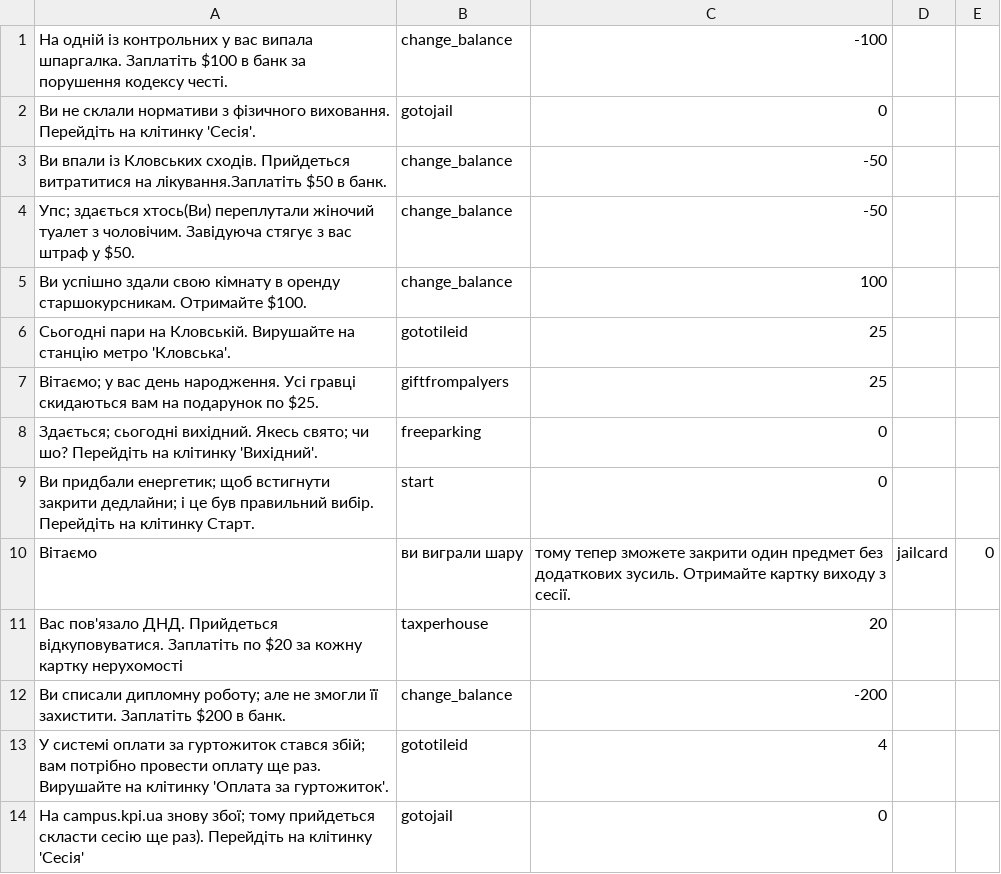
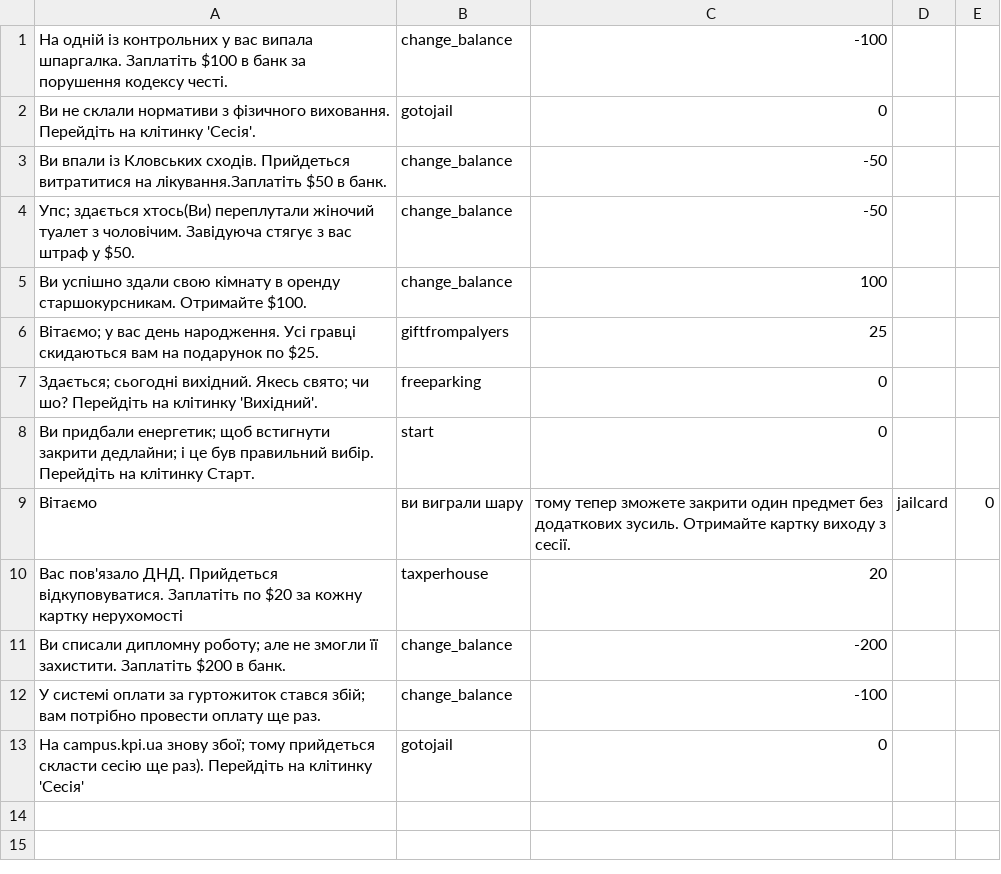
Before and after one commit to BardiTheWeird/MonopolyPreUnity, a CSV file: MonopolyPreUnity/Resources/actions.csv, drawn as a sheet; removed rows and columns are numbered as before the commit, all else as after; the diff names each change by its address in the sheet, - before the commit and + after, or states it on an @@ line.

```diff
--- a/MonopolyPreUnity/Resources/actions.csv
+++ b/MonopolyPreUnity/Resources/actions.csv
-row 6: Сьогодні пари на Кловській. Вирушайте на станцію метро 'Кловська'. | gototileid | 25
-row 13: У системі оплати за гуртожиток стався збій; вам потрібно провести оплату ще раз. Вирушайте на клітинку 'Оплата за гуртожиток'. | gototileid | 4
+row 12: У системі оплати за гуртожиток стався збій; вам потрібно провести оплату ще раз. | change_balance | -100
```
Also changed, not shown: 51 other files.
